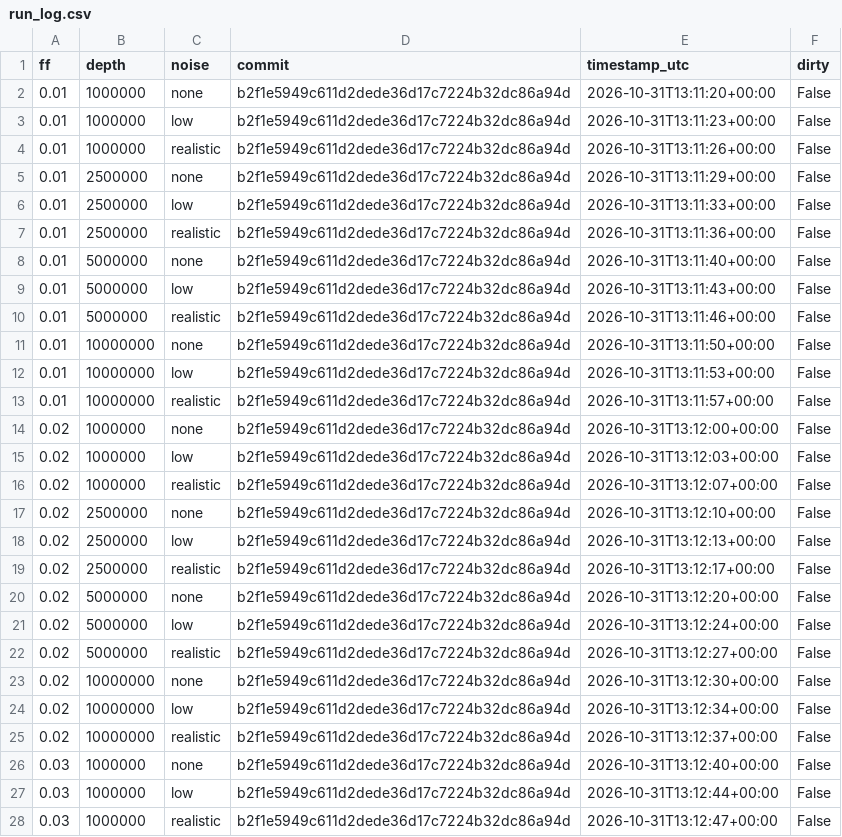
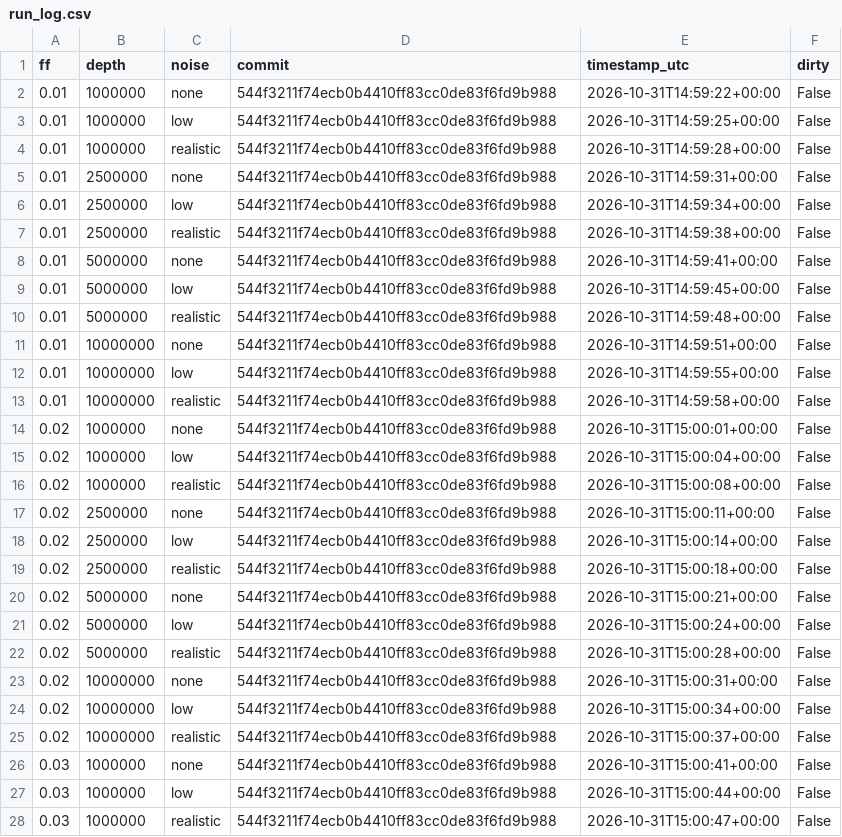
Before and after one commit to mayaamasri/nipt-size-selection, a CSV file: results/tables/run_log.csv, drawn as a sheet; only a part is shown; the diff covers the shown part only.

```diff
--- a/results/tables/run_log.csv
+++ b/results/tables/run_log.csv
@@ -1,28 +1,28 @@
 ff,depth,noise,commit,timestamp_utc,dirty
-0.01,1000000,none,b2f1e5949c611d2dede36d17c7224b32dc86a94d,2026-10-31T13:11:20+00:00,False
-0.01,1000000,low,b2f1e5949c611d2dede36d17c7224b32dc86a94d,2026-10-31T13:11:23+00:00,False
-0.01,1000000,realistic,b2f1e5949c611d2dede36d17c7224b32dc86a94d,2026-10-31T13:11:26+00:00,False
-0.01,2500000,none,b2f1e5949c611d2dede36d17c7224b32dc86a94d,2026-10-31T13:11:29+00:00,False
-0.01,2500000,low,b2f1e5949c611d2dede36d17c7224b32dc86a94d,2026-10-31T13:11:33+00:00,False
-0.01,2500000,realistic,b2f1e5949c611d2dede36d17c7224b32dc86a94d,2026-10-31T13:11:36+00:00,False
-0.01,5000000,none,b2f1e5949c611d2dede36d17c7224b32dc86a94d,2026-10-31T13:11:40+00:00,False
-0.01,5000000,low,b2f1e5949c611d2dede36d17c7224b32dc86a94d,2026-10-31T13:11:43+00:00,False
-0.01,5000000,realistic,b2f1e5949c611d2dede36d17c7224b32dc86a94d,2026-10-31T13:11:46+00:00,False
-0.01,10000000,none,b2f1e5949c611d2dede36d17c7224b32dc86a94d,2026-10-31T13:11:50+00:00,False
-0.01,10000000,low,b2f1e5949c611d2dede36d17c7224b32dc86a94d,2026-10-31T13:11:53+00:00,False
-0.01,10000000,realistic,b2f1e5949c611d2dede36d17c7224b32dc86a94d,2026-10-31T13:11:57+00:00,False
-0.02,1000000,none,b2f1e5949c611d2dede36d17c7224b32dc86a94d,2026-10-31T13:12:00+00:00,False
-0.02,1000000,low,b2f1e5949c611d2dede36d17c7224b32dc86a94d,2026-10-31T13:12:03+00:00,False
-0.02,1000000,realistic,b2f1e5949c611d2dede36d17c7224b32dc86a94d,2026-10-31T13:12:07+00:00,False
-0.02,2500000,none,b2f1e5949c611d2dede36d17c7224b32dc86a94d,2026-10-31T13:12:10+00:00,False
-0.02,2500000,low,b2f1e5949c611d2dede36d17c7224b32dc86a94d,2026-10-31T13:12:13+00:00,False
-0.02,2500000,realistic,b2f1e5949c611d2dede36d17c7224b32dc86a94d,2026-10-31T13:12:17+00:00,False
-0.02,5000000,none,b2f1e5949c611d2dede36d17c7224b32dc86a94d,2026-10-31T13:12:20+00:00,False
-0.02,5000000,low,b2f1e5949c611d2dede36d17c7224b32dc86a94d,2026-10-31T13:12:24+00:00,False
-0.02,5000000,realistic,b2f1e5949c611d2dede36d17c7224b32dc86a94d,2026-10-31T13:12:27+00:00,False
-0.02,10000000,none,b2f1e5949c611d2dede36d17c7224b32dc86a94d,2026-10-31T13:12:30+00:00,False
-0.02,10000000,low,b2f1e5949c611d2dede36d17c7224b32dc86a94d,2026-10-31T13:12:34+00:00,False
-0.02,10000000,realistic,b2f1e5949c611d2dede36d17c7224b32dc86a94d,2026-10-31T13:12:37+00:00,False
-0.03,1000000,none,b2f1e5949c611d2dede36d17c7224b32dc86a94d,2026-10-31T13:12:40+00:00,False
-0.03,1000000,low,b2f1e5949c611d2dede36d17c7224b32dc86a94d,2026-10-31T13:12:44+00:00,False
-0.03,1000000,realistic,b2f1e5949c611d2dede36d17c7224b32dc86a94d,2026-10-31T13:12:47+00:00,False
+0.01,1000000,none,544f3211f74ecb0b4410ff83cc0de83f6fd9b988,2026-10-31T14:59:22+00:00,False
+0.01,1000000,low,544f3211f74ecb0b4410ff83cc0de83f6fd9b988,2026-10-31T14:59:25+00:00,False
+0.01,1000000,realistic,544f3211f74ecb0b4410ff83cc0de83f6fd9b988,2026-10-31T14:59:28+00:00,False
+0.01,2500000,none,544f3211f74ecb0b4410ff83cc0de83f6fd9b988,2026-10-31T14:59:31+00:00,False
+0.01,2500000,low,544f3211f74ecb0b4410ff83cc0de83f6fd9b988,2026-10-31T14:59:34+00:00,False
+0.01,2500000,realistic,544f3211f74ecb0b4410ff83cc0de83f6fd9b988,2026-10-31T14:59:38+00:00,False
+0.01,5000000,none,544f3211f74ecb0b4410ff83cc0de83f6fd9b988,2026-10-31T14:59:41+00:00,False
+0.01,5000000,low,544f3211f74ecb0b4410ff83cc0de83f6fd9b988,2026-10-31T14:59:45+00:00,False
+0.01,5000000,realistic,544f3211f74ecb0b4410ff83cc0de83f6fd9b988,2026-10-31T14:59:48+00:00,False
+0.01,10000000,none,544f3211f74ecb0b4410ff83cc0de83f6fd9b988,2026-10-31T14:59:51+00:00,False
+0.01,10000000,low,544f3211f74ecb0b4410ff83cc0de83f6fd9b988,2026-10-31T14:59:55+00:00,False
+0.01,10000000,realistic,544f3211f74ecb0b4410ff83cc0de83f6fd9b988,2026-10-31T14:59:58+00:00,False
+0.02,1000000,none,544f3211f74ecb0b4410ff83cc0de83f6fd9b988,2026-10-31T15:00:01+00:00,False
+0.02,1000000,low,544f3211f74ecb0b4410ff83cc0de83f6fd9b988,2026-10-31T15:00:04+00:00,False
+0.02,1000000,realistic,544f3211f74ecb0b4410ff83cc0de83f6fd9b988,2026-10-31T15:00:08+00:00,False
+0.02,2500000,none,544f3211f74ecb0b4410ff83cc0de83f6fd9b988,2026-10-31T15:00:11+00:00,False
+0.02,2500000,low,544f3211f74ecb0b4410ff83cc0de83f6fd9b988,2026-10-31T15:00:14+00:00,False
+0.02,2500000,realistic,544f3211f74ecb0b4410ff83cc0de83f6fd9b988,2026-10-31T15:00:18+00:00,False
+0.02,5000000,none,544f3211f74ecb0b4410ff83cc0de83f6fd9b988,2026-10-31T15:00:21+00:00,False
+0.02,5000000,low,544f3211f74ecb0b4410ff83cc0de83f6fd9b988,2026-10-31T15:00:24+00:00,False
+0.02,5000000,realistic,544f3211f74ecb0b4410ff83cc0de83f6fd9b988,2026-10-31T15:00:28+00:00,False
+0.02,10000000,none,544f3211f74ecb0b4410ff83cc0de83f6fd9b988,2026-10-31T15:00:31+00:00,False
+0.02,10000000,low,544f3211f74ecb0b4410ff83cc0de83f6fd9b988,2026-10-31T15:00:34+00:00,False
+0.02,10000000,realistic,544f3211f74ecb0b4410ff83cc0de83f6fd9b988,2026-10-31T15:00:37+00:00,False
+0.03,1000000,none,544f3211f74ecb0b4410ff83cc0de83f6fd9b988,2026-10-31T15:00:41+00:00,False
+0.03,1000000,low,544f3211f74ecb0b4410ff83cc0de83f6fd9b988,2026-10-31T15:00:44+00:00,False
+0.03,1000000,realistic,544f3211f74ecb0b4410ff83cc0de83f6fd9b988,2026-10-31T15:00:47+00:00,False
```
Also changed, not shown: 138 edited cells elsewhere in this file, results/tables/bopt_separation.csv, results/tables/detection_limits.csv, 2 other files.
